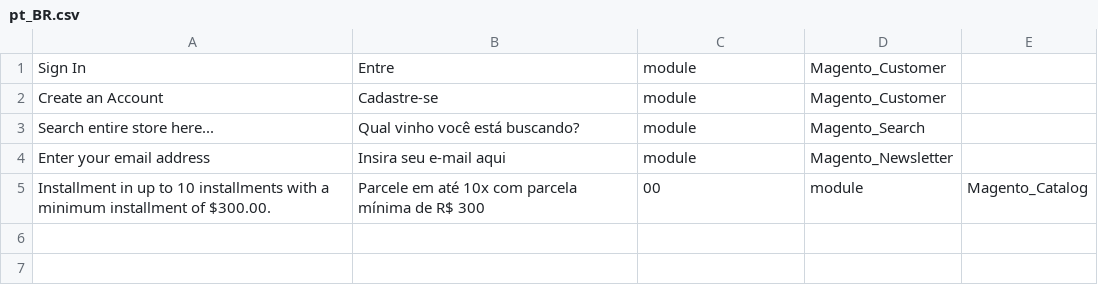
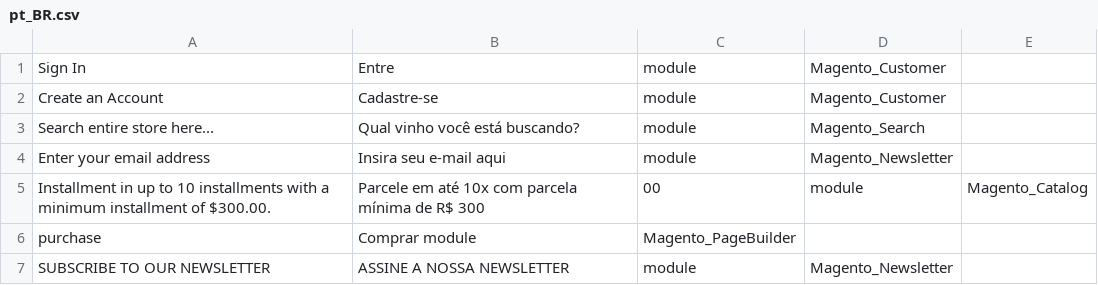
Before and after one commit to MayconVieiraWebJump/magento2, a CSV file: app/design/frontend/Webjump/WineClub/i18n/pt_BR.csv, drawn as a sheet; the diff names each change by its address in the sheet, - before the commit and + after, or states it on an @@ line.

```diff
--- a/app/design/frontend/Webjump/WineClub/i18n/pt_BR.csv
+++ b/app/design/frontend/Webjump/WineClub/i18n/pt_BR.csv
+row 6: purchase | Comprar module | Magento_PageBuilder
+row 7: SUBSCRIBE TO OUR NEWSLETTER | ASSINE A NOSSA NEWSLETTER | module | Magento_Newsletter
```
Also changed, not shown: 9 other files.
